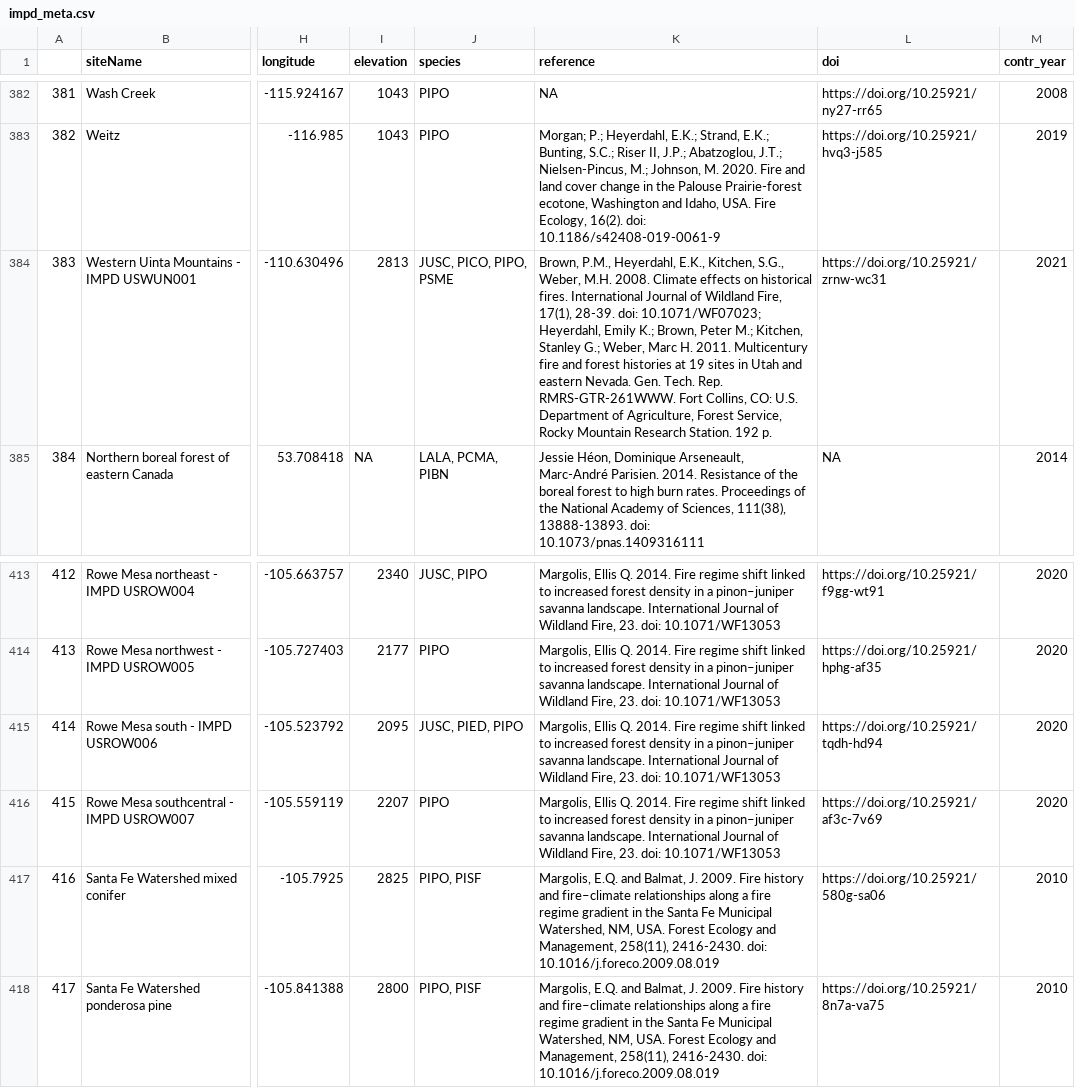
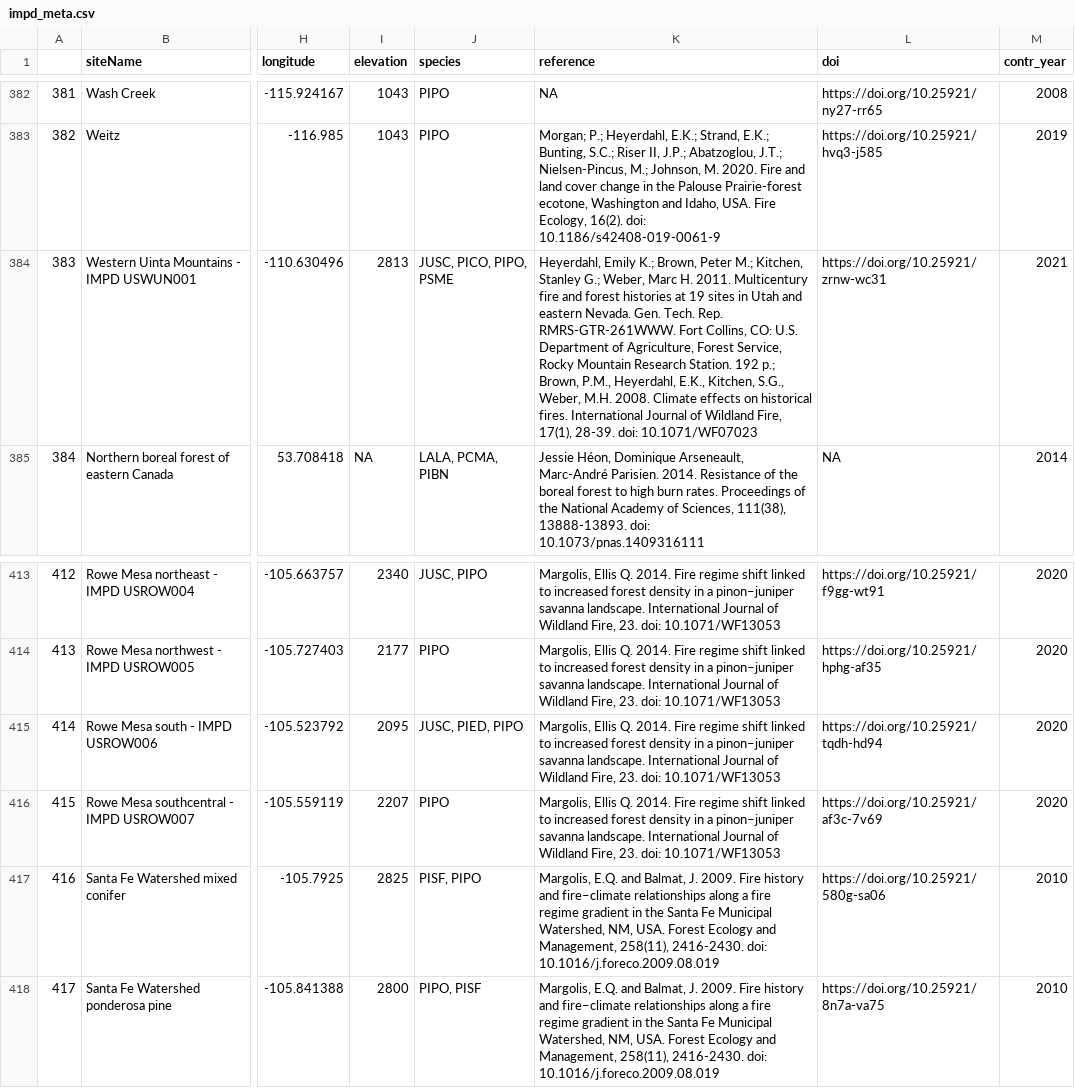
Before and after one commit to chguiterman/scrape-IMPD, a CSV file: data/impd_meta.csv, drawn as a sheet; only a part is shown, gaps mark what is left out; the diff covers the shown part only; the diff names each change by its address in the sheet, - before the commit and + after, or states it on an @@ line.

```diff
--- a/data/impd_meta.csv
+++ b/data/impd_meta.csv
-K384 (reference): Brown, P.M., Heyerdahl, E.K., Kitchen, S.G., Weber, M.H. 2008. Climate effects on historical fires. International Journal of Wildland Fire, 17(1), 28-39. doi: 10.1071/WF07023; Heyerdahl, Emily K.; Brown, Peter M.; Kitchen, Stanley G.; Weber, Marc H. 2011. Multicentury fire and forest histories at 19 sites in Utah and eastern Nevada. Gen. Tech. Rep. RMRS-GTR-261WWW. Fort Collins, CO: U.S. Department of Agriculture, Forest Service, Rocky Mountain Research Station. 192 p.
+K384 (reference): Heyerdahl, Emily K.; Brown, Peter M.; Kitchen, Stanley G.; Weber, Marc H. 2011. Multicentury fire and forest histories at 19 sites in Utah and eastern Nevada. Gen. Tech. Rep. RMRS-GTR-261WWW. Fort Collins, CO: U.S. Department of Agriculture, Forest Service, Rocky Mountain Research Station. 192 p.; Brown, P.M., Heyerdahl, E.K., Kitchen, S.G., Weber, M.H. 2008. Climate effects on historical fires. International Journal of Wildland Fire, 17(1), 28-39. doi: 10.1071/WF07023
-J417 (species): PIPO, PISF
+J417 (species): PISF, PIPO
```
Also changed, not shown: 16 edited cells elsewhere in this file, 1 other file.
